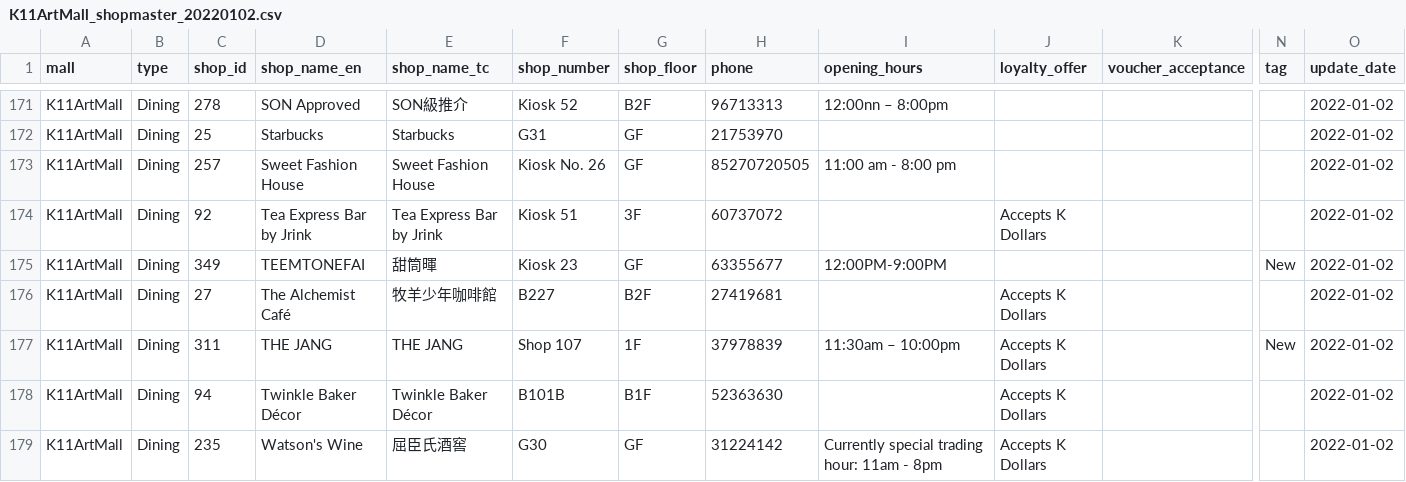
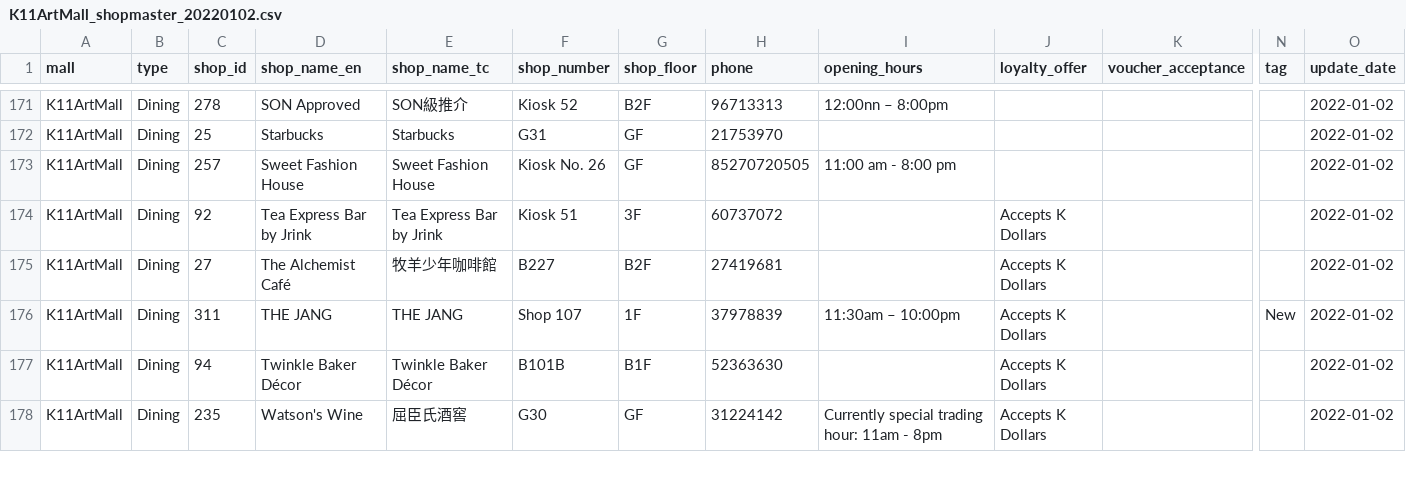
Before and after one commit to rex-lui/Hong-Kong-Mall-Shop-Directory-Web-Scraping, a CSV file: data/K11ArtMall/K11ArtMall_shopmaster_20220102.csv, drawn as a sheet; only a part is shown, gaps mark what is left out; rows hold the shown columns only; the diff names each change by its address in the sheet, - before the commit and + after, or states it on an @@ line.

```diff
--- a/data/K11ArtMall/K11ArtMall_shopmaster_20220102.csv
+++ b/data/K11ArtMall/K11ArtMall_shopmaster_20220102.csv
-row 175: K11ArtMall | Dining | 349 | TEEMTONEFAI | 甜筒暉 | Kiosk 23 | GF | 63355677 | 12:00PM-9:00PM |  |  | New | 2022-01-02
```
Also changed, not shown: 24 other files.
